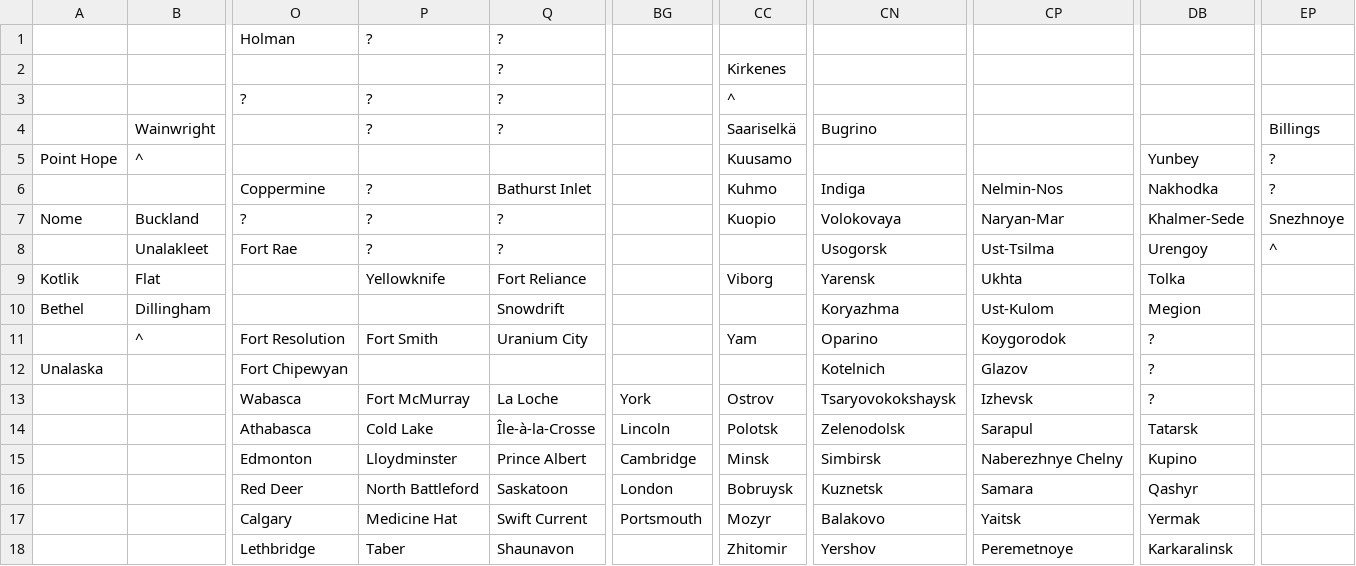
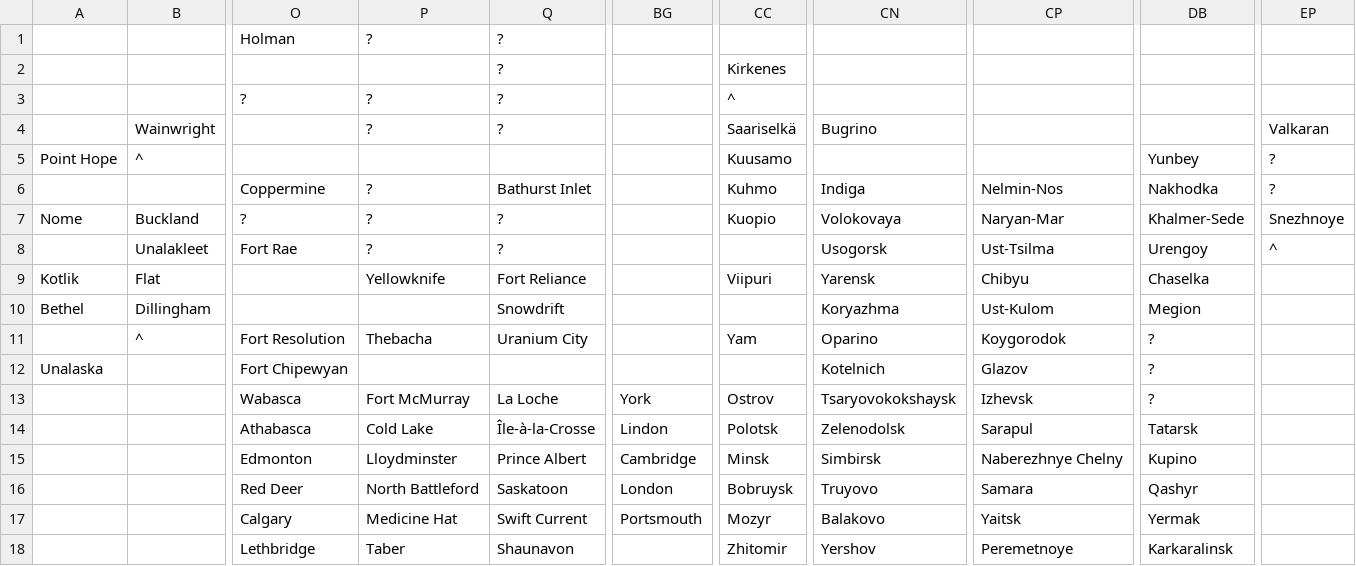
Before and after one commit to proompter-deluxe/Dawn-of-Civilization, a CSV file: Assets/Maps/Cities.csv, drawn as a sheet; only a part is shown, gaps mark what is left out; the diff covers the shown part only; the diff names each change by its address in the sheet, - before the commit and + after, or states it on an @@ line.

```diff
--- a/Assets/Maps/Cities.csv
+++ b/Assets/Maps/Cities.csv
-EP4: Billings
+EP4: Valkaran
-CC9: Viborg
+CC9: Viipuri
-CP9: Ukhta
+CP9: Chibyu
-DB9: Tolka
+DB9: Chaselka
-P11: Fort Smith
+P11: Thebacha
-BG14: Lincoln
+BG14: Lindon
-CN16: Kuznetsk
+CN16: Truyovo
```
Also changed, not shown: 53 edited cells elsewhere in this file, Assets/Maps/CommentSuggestions.csv, 3 other files.
